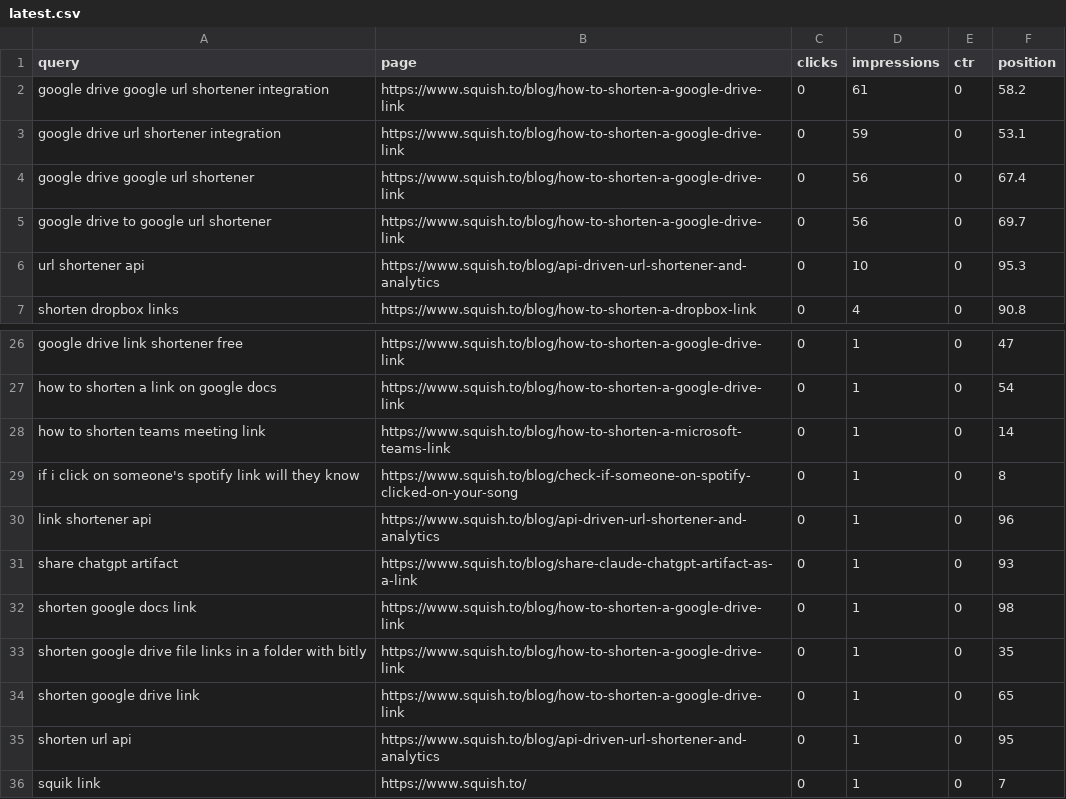
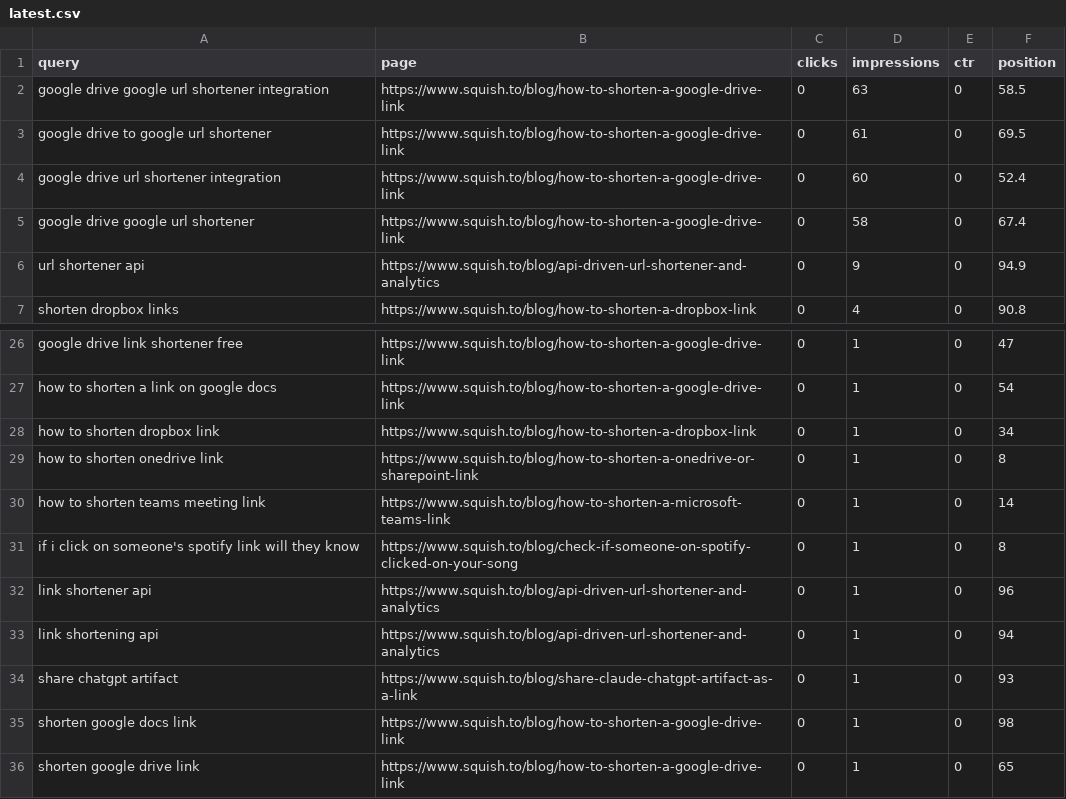
Before and after one commit to RoshyPlaha/squishto, a CSV file: data/gsc/latest.csv, drawn as a sheet; only a part is shown, gaps mark what is left out; the shorter side is filled out with more unchanged rows; the diff covers the shown part only.

```diff
--- a/data/gsc/latest.csv
+++ b/data/gsc/latest.csv
@@ -1,7 +1,7 @@
 query,page,clicks,impressions,ctr,position
-google drive google url shortener integration,https://www.squish.to/blog/how-to-shorten-a-google-drive-link,0,61,0,58.2
-google drive url shortener integration,https://www.squish.to/blog/how-to-shorten-a-google-drive-link,0,59,0,53.1
-google drive google url shortener,https://www.squish.to/blog/how-to-shorten-a-google-drive-link,0,56,0,67.4
-google drive to google url shortener,https://www.squish.to/blog/how-to-shorten-a-google-drive-link,0,56,0,69.7
-url shortener api,https://www.squish.to/blog/api-driven-url-shortener-and-analytics,0,10,0,95.3
+google drive google url shortener integration,https://www.squish.to/blog/how-to-shorten-a-google-drive-link,0,63,0,58.5
+google drive to google url shortener,https://www.squish.to/blog/how-to-shorten-a-google-drive-link,0,61,0,69.5
+google drive url shortener integration,https://www.squish.to/blog/how-to-shorten-a-google-drive-link,0,60,0,52.4
+google drive google url shortener,https://www.squish.to/blog/how-to-shorten-a-google-drive-link,0,58,0,67.4
+url shortener api,https://www.squish.to/blog/api-driven-url-shortener-and-analytics,0,9,0,94.9
 shorten dropbox links,https://www.squish.to/blog/how-to-shorten-a-dropbox-link,0,4,0,90.8
@@ -27,2 +27,4 @@ google drive link shortener free,https://www.squish.to/blog/how-to-shorten-a-goo
 how to shorten a link on google docs,https://www.squish.to/blog/how-to-shorten-a-google-drive-link,0,1,0,54
+how to shorten dropbox link,https://www.squish.to/blog/how-to-shorten-a-dropbox-link,0,1,0,34
+how to shorten onedrive link,https://www.squish.to/blog/how-to-shorten-a-onedrive-or-sharepoint-link,0,1,0,8
 how to shorten teams meeting link,https://www.squish.to/blog/how-to-shorten-a-microsoft-teams-link,0,1,0,14
@@ -30,5 +32,5 @@ if i click on someone's spotify link will they know,https://www.squish.to/blog/c
 link shortener api,https://www.squish.to/blog/api-driven-url-shortener-and-analytics,0,1,0,96
+link shortening api,https://www.squish.to/blog/api-driven-url-shortener-and-analytics,0,1,0,94
 share chatgpt artifact,https://www.squish.to/blog/share-claude-chatgpt-artifact-as-a-link,0,1,0,93
 shorten google docs link,https://www.squish.to/blog/how-to-shorten-a-google-drive-link,0,1,0,98
-shorten google drive file links in a folder with bitly,https://www.squish.to/blog/how-to-shorten-a-google-drive-link,0,1,0,35
 shorten google drive link,https://www.squish.to/blog/how-to-shorten-a-google-drive-link,0,1,0,65
```
Also changed, not shown: 1 added row, 1 removed row and 5 edited cells elsewhere in this file, 1 other file.
